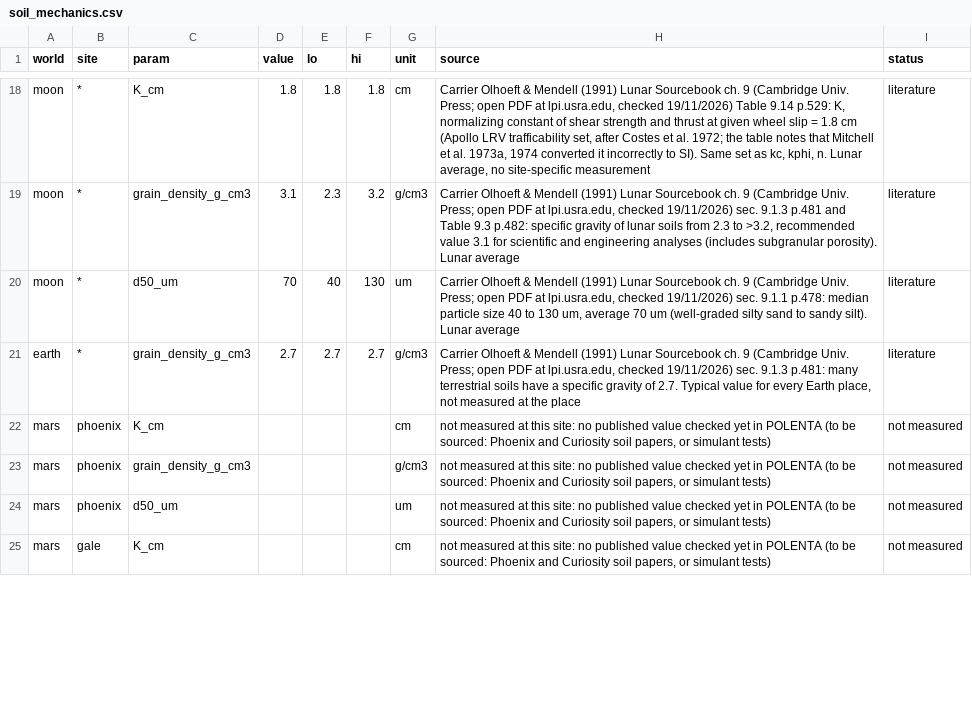
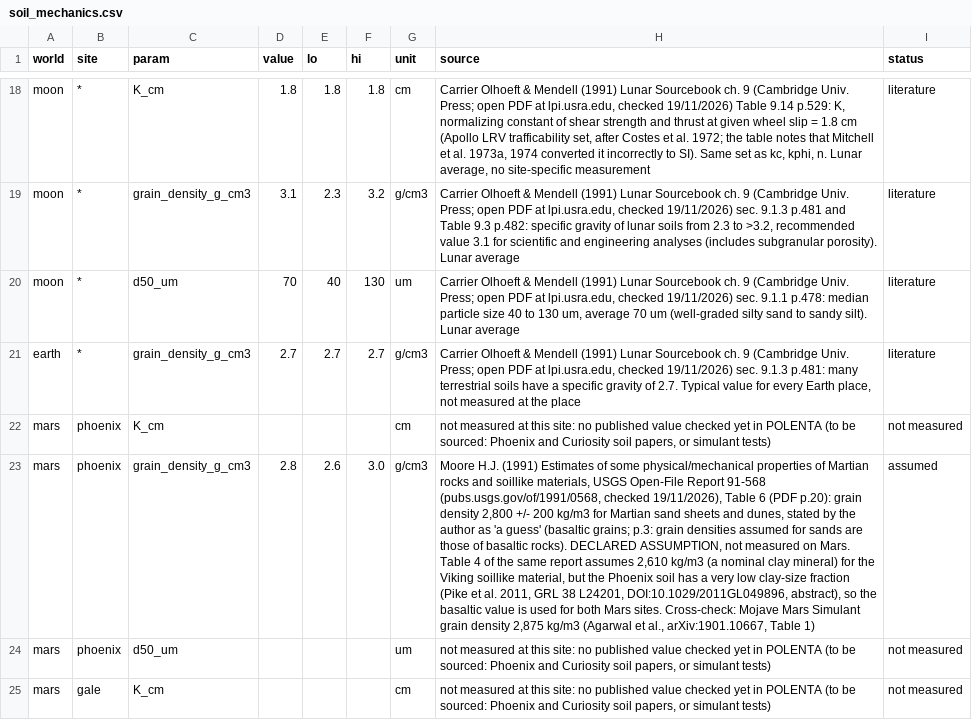
Before and after one commit to teemoteeo/POLENTA, a CSV file: data/config/soil_mechanics.csv, drawn as a sheet; only a part is shown, gaps mark what is left out; the diff covers the shown part only; the diff names each change by its address in the sheet, - before the commit and + after, or states it on an @@ line.

```diff
--- a/data/config/soil_mechanics.csv
+++ b/data/config/soil_mechanics.csv
-D23 (value): (empty)
+D23 (value): 2.8
-E23 (lo): (empty)
+E23 (lo): 2.6
-F23 (hi): (empty)
+F23 (hi): 3.0
-H23 (source): not measured at this site: no published value checked yet in POLENTA (to be sourced: Phoenix and Curiosity soil papers, or simulant tests)
+H23 (source): Moore H.J. (1991) Estimates of some physical/mechanical properties of Martian rocks and soillike materials, USGS Open-File Report 91-568 (pubs.usgs.gov/of/1991/0568, checked 19/11/2026), Table 6 (PDF p.20): grain density 2,800 +/- 200 kg/m3 for Martian sand sheets and dunes, stated by the author as 'a guess' (basaltic grains; p.3: grain densities assumed for sands are those of basaltic rocks). DECLARED ASSUMPTION, not measured on Mars. Table 4 of the same report assumes 2,610 kg/m3 (a nominal clay mineral) for the Viking soillike material, but the Phoenix soil has a very low clay-size fraction (Pike et al. 2011, GRL 38 L24201, DOI:10.1029/2011GL049896, abstract), so the basaltic value is used for both Mars sites. Cross-check: Mojave Mars Simulant grain density 2,875 kg/m3 (Agarwal et al., arXiv:1901.10667, Table 1)
-I23 (status): not measured
+I23 (status): assumed
```
Also changed, not shown: 5 edited cells elsewhere in this file, 2 other files.
